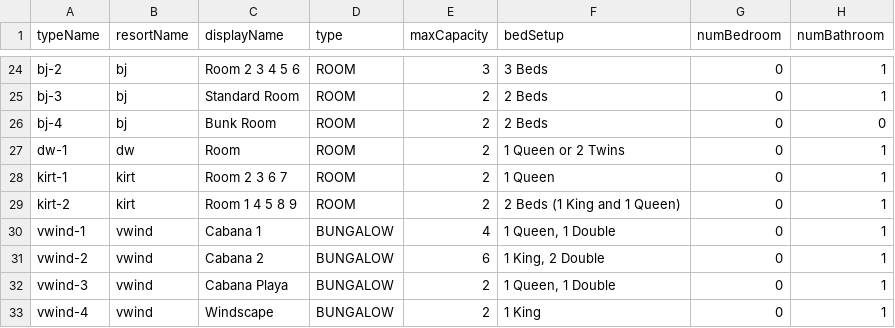
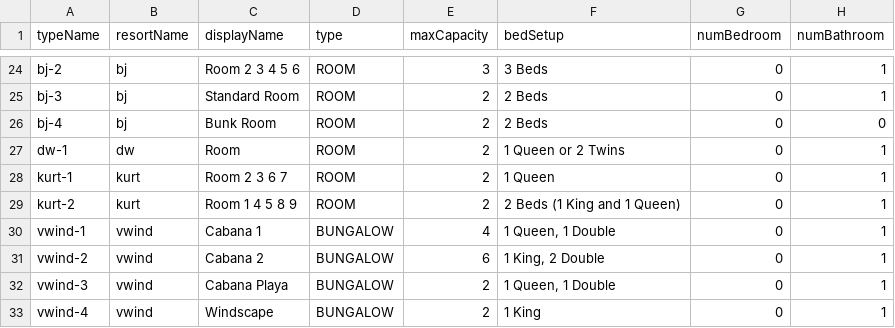
Before and after one commit to cyoon2000/python-google-app-engine, a CSV file: application/contents/csv/units.csv, drawn as a sheet; only a part is shown, gaps mark what is left out; the diff names each change by its address in the sheet, - before the commit and + after, or states it on an @@ line.

Commit message:
[csv] fix typo - change kirt to kurt, update price for plp - low season

```diff
--- a/application/contents/csv/units.csv
+++ b/application/contents/csv/units.csv
-A28 (typeName): kirt-1
+A28 (typeName): kurt-1
-B28:B29 (resortName): kirt
+B28:B29 (resortName): kurt
-A29 (typeName): kirt-2
+A29 (typeName): kurt-2
```
